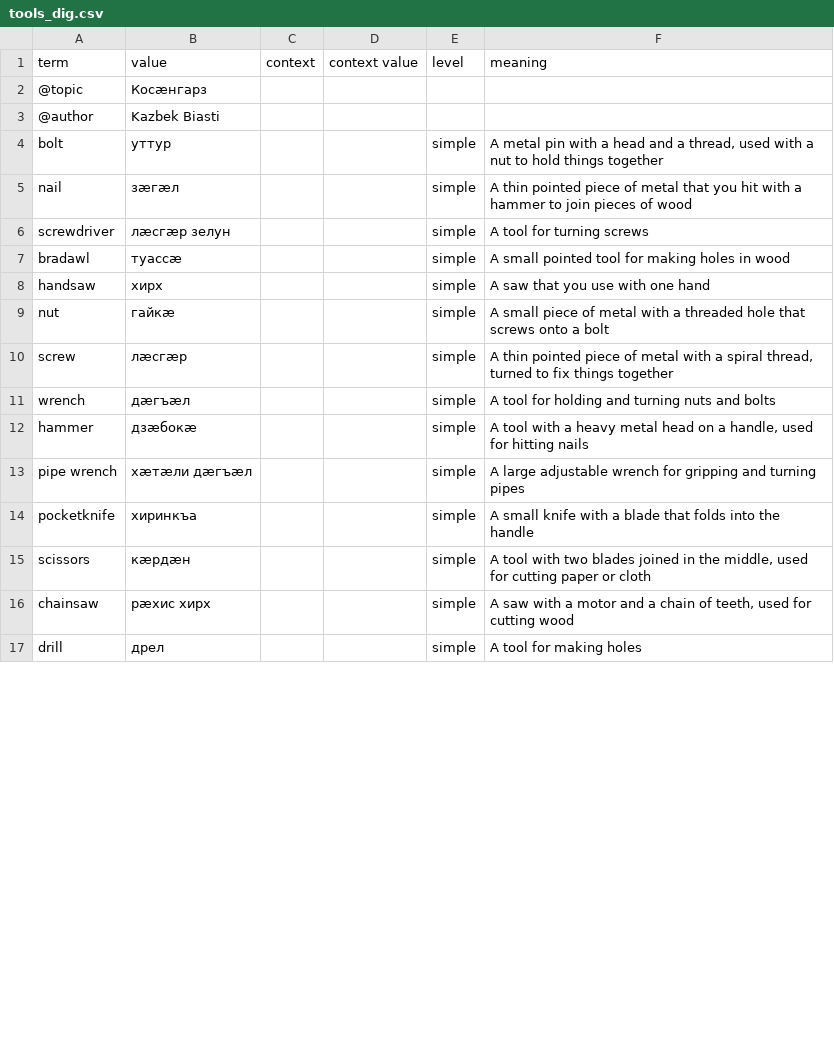
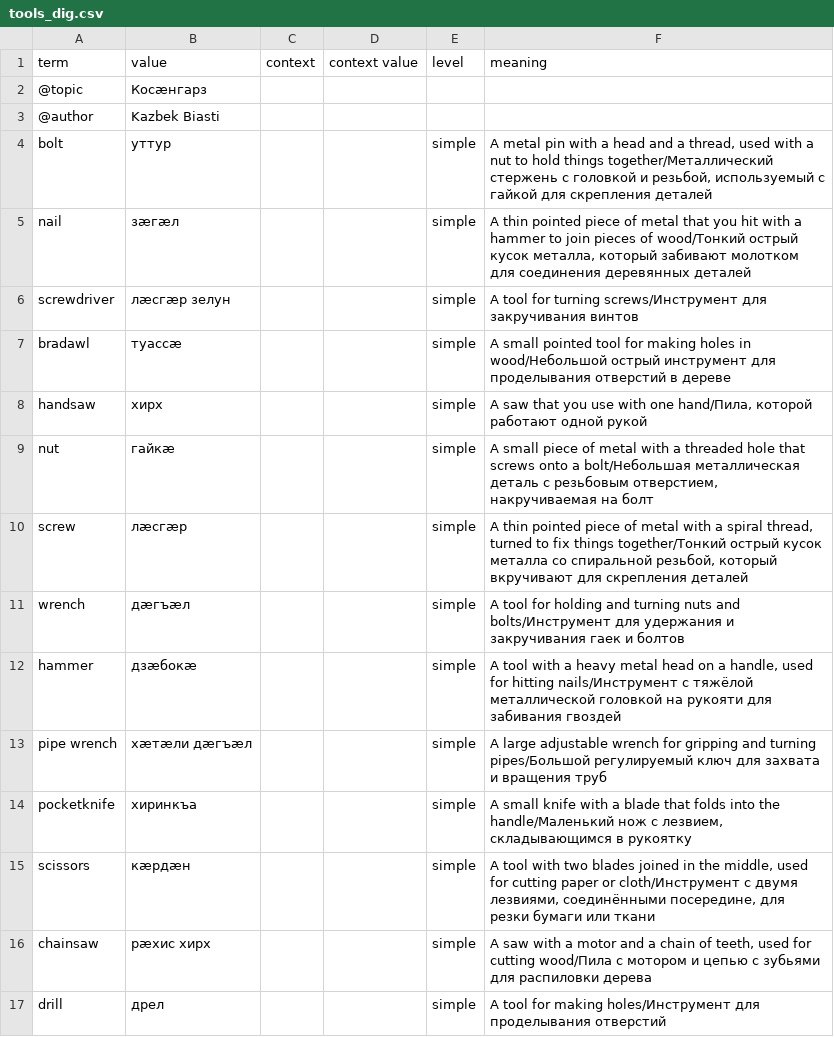
Before and after one commit to nmb10/sorat_translations, a CSV file: main/dig/tools_dig.csv, drawn as a sheet; only a part is shown; the diff covers the shown part only.

```diff
--- a/main/dig/tools_dig.csv
+++ b/main/dig/tools_dig.csv
@@ -3,15 +3,15 @@ term,value,context,context value,level,meaning
 @author,Kazbek Biasti,,,,
-bolt,уттур,,,simple,"A metal pin with a head and a thread, used with a nut to hold things together"
-nail,зæгæл,,,simple,A thin pointed piece of metal that you hit with a hammer to join pieces of wood
-screwdriver,лæсгæр зелун,,,simple,A tool for turning screws
-bradawl,туассæ,,,simple,A small pointed tool for making holes in wood
-handsaw,хирх,,,simple,A saw that you use with one hand
-nut,гайкæ,,,simple,A small piece of metal with a threaded hole that screws onto a bolt
-screw,лæсгæр,,,simple,"A thin pointed piece of metal with a spiral thread, turned to fix things together"
-wrench,дæгъæл,,,simple,A tool for holding and turning nuts and bolts
-hammer,дзæбокæ,,,simple,"A tool with a heavy metal head on a handle, used for hitting nails"
-pipe wrench,хæтæли дæгъæл,,,simple,A large adjustable wrench for gripping and turning pipes
-pocketknife,хиринкъа,,,simple,A small knife with a blade that folds into the handle
-scissors,кæрдæн,,,simple,"A tool with two blades joined in the middle, used for cutting paper or cloth"
-chainsaw,рæхис хирх,,,simple,"A saw with a motor and a chain of teeth, used for cutting wood"
-drill,дрел,,,simple,A tool for making holes
+bolt,уттур,,,simple,"A metal pin with a head and a thread, used with a nut to hold things together/Металлический стержень с головкой и резьбой, используемый с гайкой для скрепления деталей"
+nail,зæгæл,,,simple,"A thin pointed piece of metal that you hit with a hammer to join pieces of wood/Тонкий острый кусок металла, который забивают молотком для соединения деревянных деталей"
+screwdriver,лæсгæр зелун,,,simple,A tool for turning screws/Инструмент для закручивания винтов
+bradawl,туассæ,,,simple,A small pointed tool for making holes in wood/Небольшой острый инструмент для проделывания отверстий в дереве
+handsaw,хирх,,,simple,"A saw that you use with one hand/Пила, которой работают одной рукой"
+nut,гайкæ,,,simple,"A small piece of metal with a threaded hole that screws onto a bolt/Небольшая металлическая деталь с резьбовым отверстием, накручиваемая на болт"
+screw,лæсгæр,,,simple,"A thin pointed piece of metal with a spiral thread, turned to fix things together/Тонкий острый кусок металла со спиральной резьбой, который вкручивают для скрепления деталей"
+wrench,дæгъæл,,,simple,A tool for holding and turning nuts and bolts/Инструмент для удержания и закручивания гаек и болтов
+hammer,дзæбокæ,,,simple,"A tool with a heavy metal head on a handle, used for hitting nails/Инструмент с тяжёлой металлической головкой на рукояти для забивания гвоздей"
+pipe wrench,хæтæли дæгъæл,,,simple,A large adjustable wrench for gripping and turning pipes/Большой регулируемый ключ для захвата и вращения труб
+pocketknife,хиринкъа,,,simple,"A small knife with a blade that folds into the handle/Маленький нож с лезвием, складывающимся в рукоятку"
+scissors,кæрдæн,,,simple,"A tool with two blades joined in the middle, used for cutting paper or cloth/Инструмент с двумя лезвиями, соединёнными посередине, для резки бумаги или ткани"
+chainsaw,рæхис хирх,,,simple,"A saw with a motor and a chain of teeth, used for cutting wood/Пила с мотором и цепью с зубьями для распиловки дерева"
+drill,дрел,,,simple,A tool for making holes/Инструмент для проделывания отверстий
```
Also changed, not shown: 15 edited cells elsewhere in this file, main/dig/development_dig.csv, main/dig/family_dig.csv, 5 other files.
